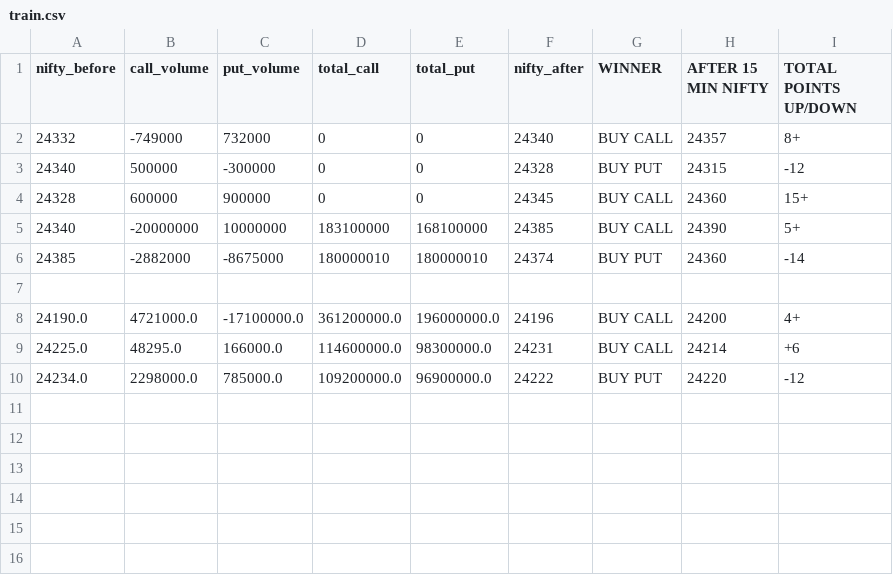
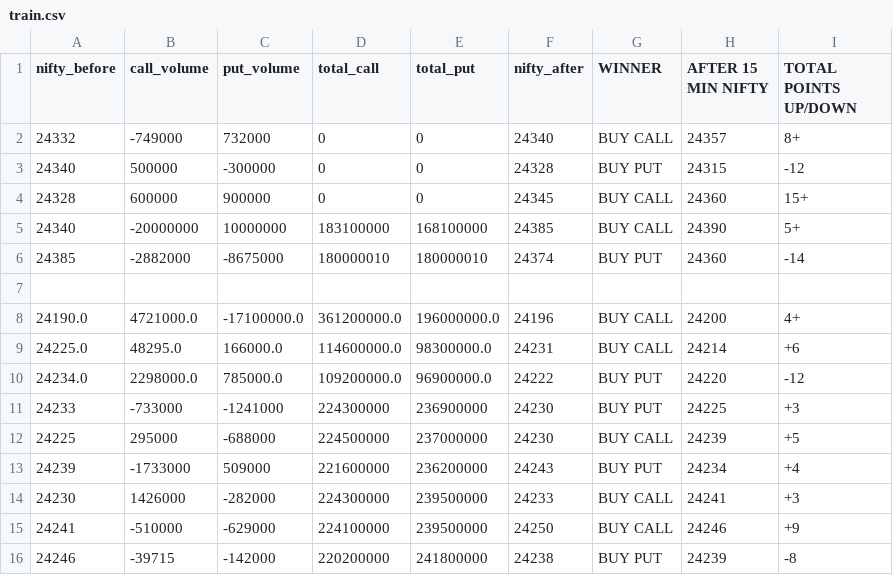
Before and after one commit to Rightplacecom/STOCK-MODEL, a CSV file: train.csv, drawn as a sheet; the diff names each change by its address in the sheet, - before the commit and + after, or states it on an @@ line.

Commit message:
updated model data

```diff
--- a/train.csv
+++ b/train.csv
+row 11: 24233 | -733000 | -1241000 | 224300000 | 236900000 | 24230 | BUY PUT | 24225 | +3
+row 12: 24225 | 295000 | -688000 | 224500000 | 237000000 | 24230 | BUY CALL | 24239 | +5
+row 13: 24239 | -1733000 | 509000 | 221600000 | 236200000 | 24243 | BUY PUT | 24234 | +4
+row 14: 24230 | 1426000 | -282000 | 224300000 | 239500000 | 24233 | BUY CALL | 24241 | +3
+row 15: 24241 | -510000 | -629000 | 224100000 | 239500000 | 24250 | BUY CALL | 24246 | +9
+row 16: 24246 | -39715 | -142000 | 220200000 | 241800000 | 24238 | BUY PUT | 24239 | -8
```
